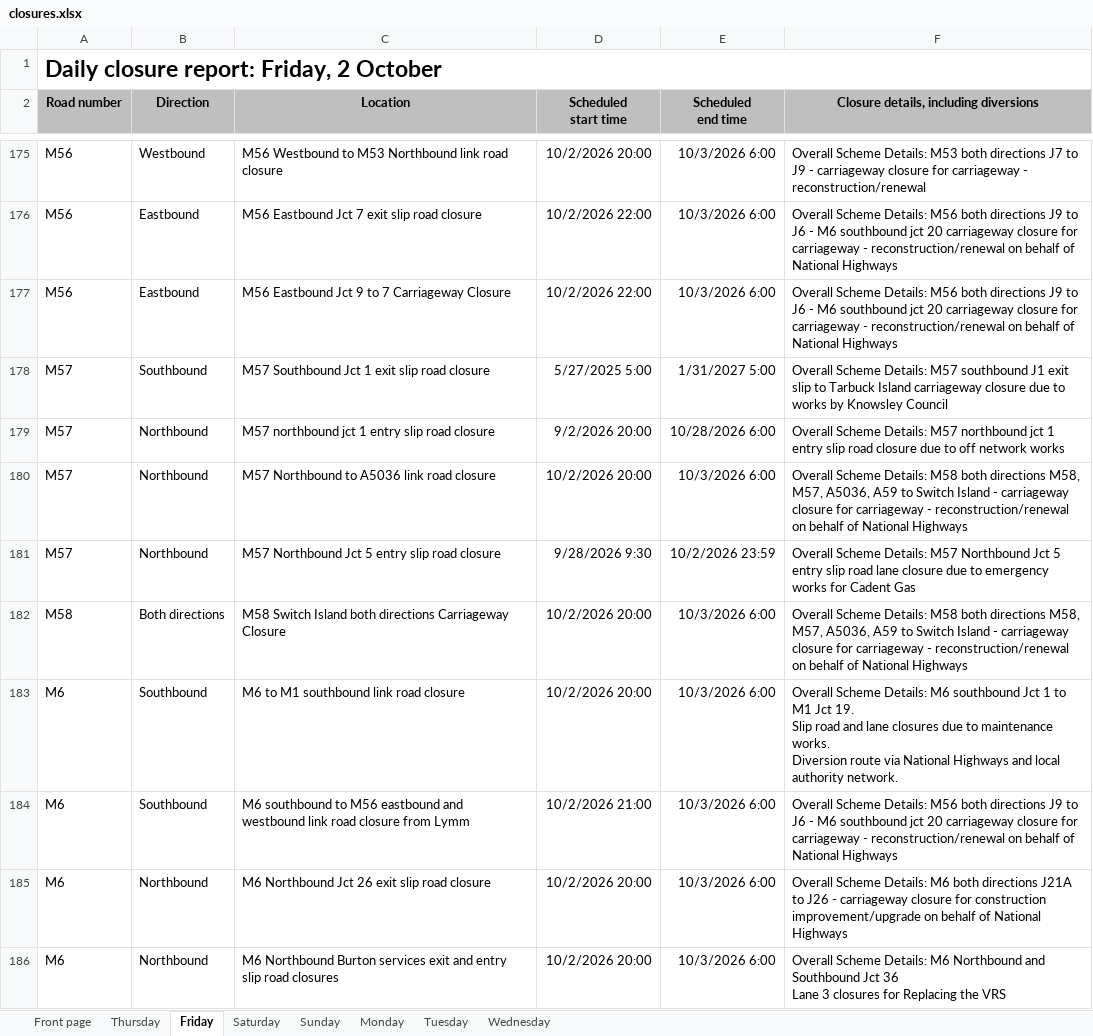
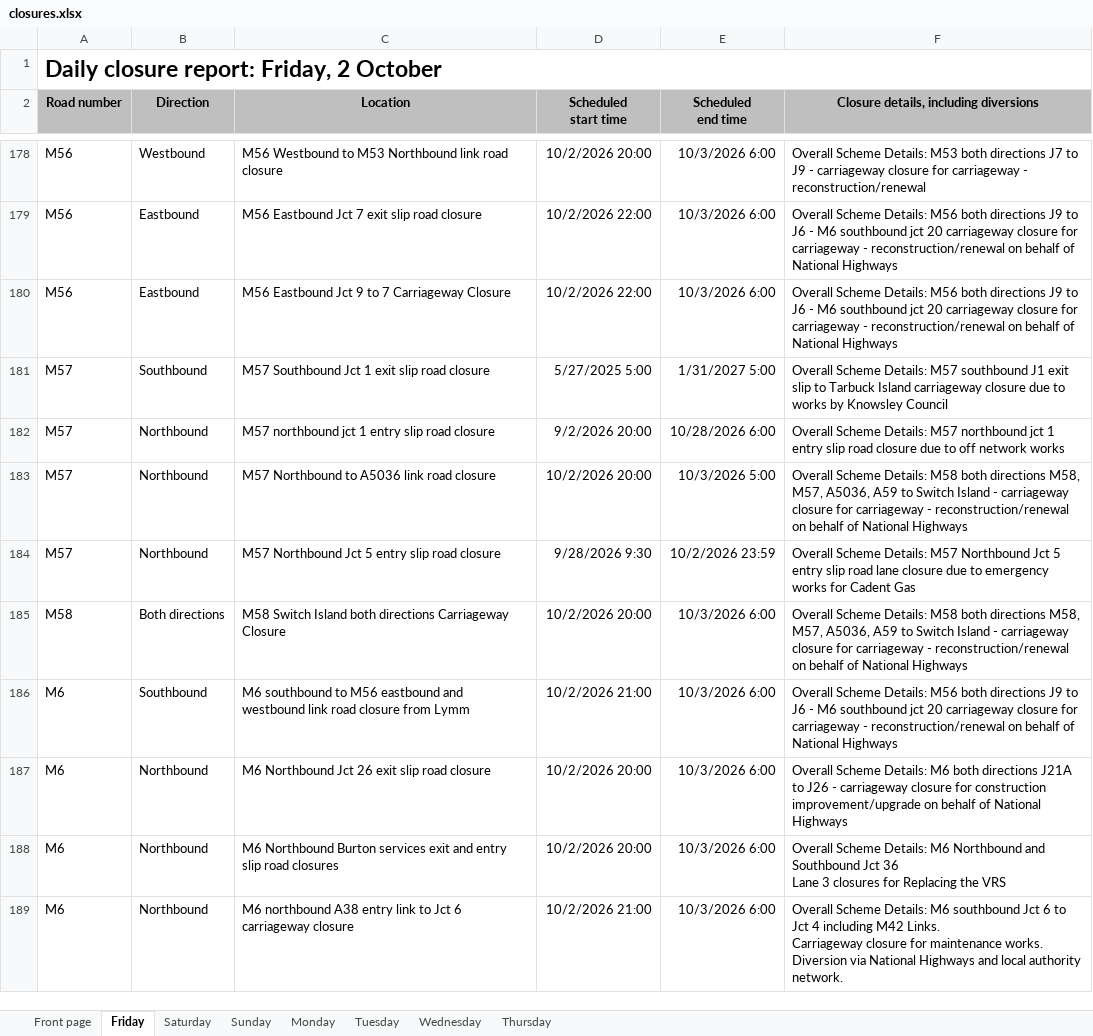
Before and after one commit to mnmred/uk-route-checker, an Excel workbook: closures.xlsx, sheet Friday, drawn as a sheet; only a part is shown, gaps mark what is left out; the shorter side is filled out with more unchanged rows; values as stored, in another font and other column widths than the file's, no borders; charts and pictures and conditional formats not drawn; removed rows and columns are numbered as before the commit, all else as after; ↵ is a line break in a cell; the diff covers the shown part only; the diff names each change by its address in the sheet, - before the commit and + after, or states it on an @@ line.

```diff
--- a/closures.xlsx (sheet Friday)
+++ b/closures.xlsx (sheet Friday)
@@ sheet tab order changed: Front page | Friday | Saturday | Sunday | Monday | Tuesday | Wednesday | Thursday @@
-E183 (Scheduled end time): 10/3/2026 6:00
+E183 (Scheduled end time): 10/3/2026 5:00
-row 183: M6 | Southbound | M6 to M1 southbound link road closure | 10/2/2026 20:00 | 10/3/2026 6:00 | Overall Scheme Details: M6 southbound Jct 1 to M1 Jct 19. ↵ Slip road and lane closures due to maintenance works. ↵ Diversion route via National Highways and local authority network.
```
Also changed, not shown: 6 added rows and 6 removed rows elsewhere in this sheet, sheet Thursday, sheet Monday, sheet Wednesday, sheet Tuesday, sheet Saturday, sheet Front page, 1 more sheet, formulas that keep their value, charts or pictures.
